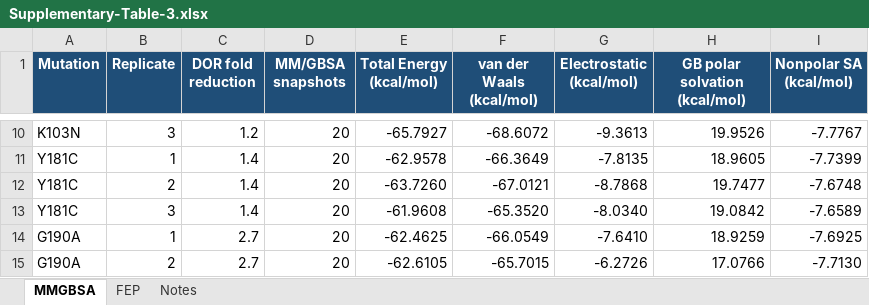
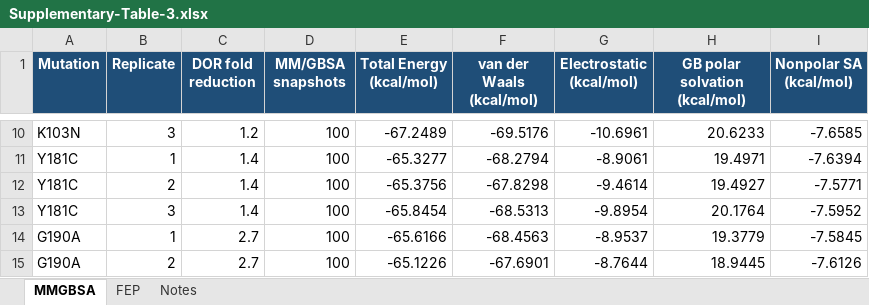
Before and after one commit to rohitium/nnrti-mechanisms, an Excel workbook: manuscript/Supplementary-Table-3.xlsx, sheet MMGBSA, drawn as a sheet; only a part is shown, gaps mark what is left out; values as stored, in another font and other column widths than the file's, no borders; the diff covers the shown part only; the diff names each change by its address in the sheet, - before the commit and + after, or states it on an @@ line.

```diff
--- a/manuscript/Supplementary-Table-3.xlsx (sheet MMGBSA)
+++ b/manuscript/Supplementary-Table-3.xlsx (sheet MMGBSA)
-D10:D15 (MM/GBSA snapshots): 20
+D10:D15 (MM/GBSA snapshots): 100
-E10 (Total Energy (kcal/mol)): -65.7927
+E10 (Total Energy (kcal/mol)): -67.2489
-F10 (van der Waals (kcal/mol)): -68.6072
+F10 (van der Waals (kcal/mol)): -69.5176
-G10 (Electrostatic (kcal/mol)): -9.3613
+G10 (Electrostatic (kcal/mol)): -10.6961
-H10 (GB polar solvation (kcal/mol)): 19.9526
+H10 (GB polar solvation (kcal/mol)): 20.6233
-I10 (Nonpolar SA (kcal/mol)): -7.7767
+I10 (Nonpolar SA (kcal/mol)): -7.6585
-E11 (Total Energy (kcal/mol)): -62.9578
+E11 (Total Energy (kcal/mol)): -65.3277
-F11 (van der Waals (kcal/mol)): -66.3649
+F11 (van der Waals (kcal/mol)): -68.2794
-G11 (Electrostatic (kcal/mol)): -7.8135
+G11 (Electrostatic (kcal/mol)): -8.9061
-H11 (GB polar solvation (kcal/mol)): 18.9605
+H11 (GB polar solvation (kcal/mol)): 19.4971
-I11 (Nonpolar SA (kcal/mol)): -7.7399
+I11 (Nonpolar SA (kcal/mol)): -7.6394
-E12 (Total Energy (kcal/mol)): -63.7260
+E12 (Total Energy (kcal/mol)): -65.3756
-F12 (van der Waals (kcal/mol)): -67.0121
+F12 (van der Waals (kcal/mol)): -67.8298
-G12 (Electrostatic (kcal/mol)): -8.7868
+G12 (Electrostatic (kcal/mol)): -9.4614
-H12 (GB polar solvation (kcal/mol)): 19.7477
+H12 (GB polar solvation (kcal/mol)): 19.4927
-I12 (Nonpolar SA (kcal/mol)): -7.6748
+I12 (Nonpolar SA (kcal/mol)): -7.5771
-E13 (Total Energy (kcal/mol)): -61.9608
+E13 (Total Energy (kcal/mol)): -65.8454
-F13 (van der Waals (kcal/mol)): -65.3520
+F13 (van der Waals (kcal/mol)): -68.5313
-G13 (Electrostatic (kcal/mol)): -8.0340
+G13 (Electrostatic (kcal/mol)): -9.8954
-H13 (GB polar solvation (kcal/mol)): 19.0842
+H13 (GB polar solvation (kcal/mol)): 20.1764
-I13 (Nonpolar SA (kcal/mol)): -7.6589
+I13 (Nonpolar SA (kcal/mol)): -7.5952
-E14 (Total Energy (kcal/mol)): -62.4625
+E14 (Total Energy (kcal/mol)): -65.6166
-F14 (van der Waals (kcal/mol)): -66.0549
+F14 (van der Waals (kcal/mol)): -68.4563
-G14 (Electrostatic (kcal/mol)): -7.6410
+G14 (Electrostatic (kcal/mol)): -8.9537
-H14 (GB polar solvation (kcal/mol)): 18.9259
+H14 (GB polar solvation (kcal/mol)): 19.3779
-I14 (Nonpolar SA (kcal/mol)): -7.6925
+I14 (Nonpolar SA (kcal/mol)): -7.5845
-E15 (Total Energy (kcal/mol)): -62.6105
+E15 (Total Energy (kcal/mol)): -65.1226
-F15 (van der Waals (kcal/mol)): -65.7015
+F15 (van der Waals (kcal/mol)): -67.6901
-G15 (Electrostatic (kcal/mol)): -6.2726
+G15 (Electrostatic (kcal/mol)): -8.7644
-H15 (GB polar solvation (kcal/mol)): 17.0766
+H15 (GB polar solvation (kcal/mol)): 18.9445
-I15 (Nonpolar SA (kcal/mol)): -7.7130
+I15 (Nonpolar SA (kcal/mol)): -7.6126
```
Also changed, not shown: 3 added rows, 3 removed rows and 288 edited cells elsewhere in this sheet, manuscript/post-feedback-from-atanu/Supplementary-Table-3.xlsx, 19 other files.
